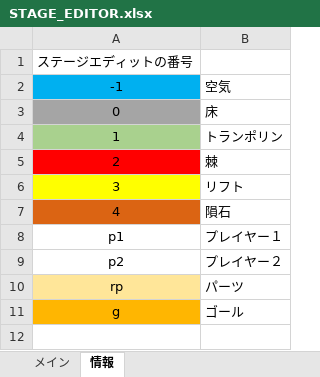
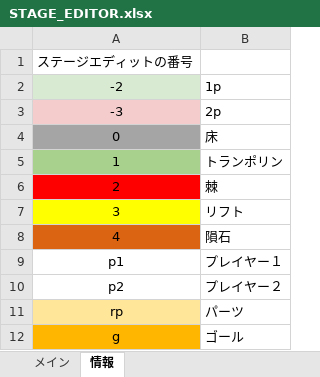
Before and after one commit to keisuke0211/cos-mos-ver_a, an Excel workbook: data/GAMEDATA/STAGE/STAGE_EDITOR.xlsx, sheet 情報, drawn as a sheet; values as stored, in another font and other column widths than the file's, no borders; the diff names each change by its address in the sheet, - before the commit and + after, or states it on an @@ line.

```diff
--- a/data/GAMEDATA/STAGE/STAGE_EDITOR.xlsx (sheet 情報)
+++ b/data/GAMEDATA/STAGE/STAGE_EDITOR.xlsx (sheet 情報)
@@ column A renumbered in row 2 @@
-A2 fill: #00B0F0
+A2 fill: #D9EAD3
-B2: 空気
+B2: 1p
+row 3: -3 | 2p
```
Also changed, not shown: sheet メイン, 7 other files.
